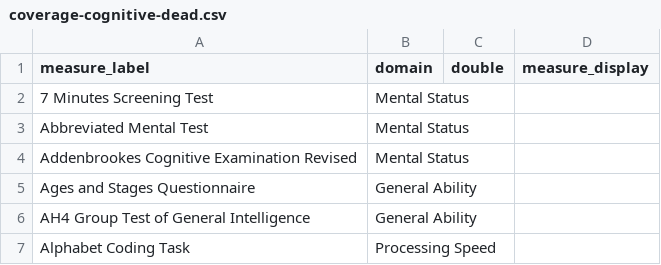
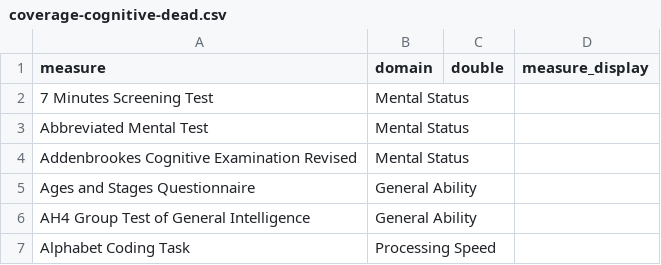
Before and after one commit to maelstrom-research/maelstrom-meta-vis, a CSV file: data-public/meta/coverage-cognitive-dead.csv, drawn as a sheet; only a part is shown.

Commit message:
correct label

```diff
--- a/data-public/meta/coverage-cognitive-dead.csv
+++ b/data-public/meta/coverage-cognitive-dead.csv
@@ -1,2 +1,2 @@
-measure_label,domain,double,measure_display
+measure,domain,double,measure_display
 7 Minutes Screening Test,Mental Status,,
```
